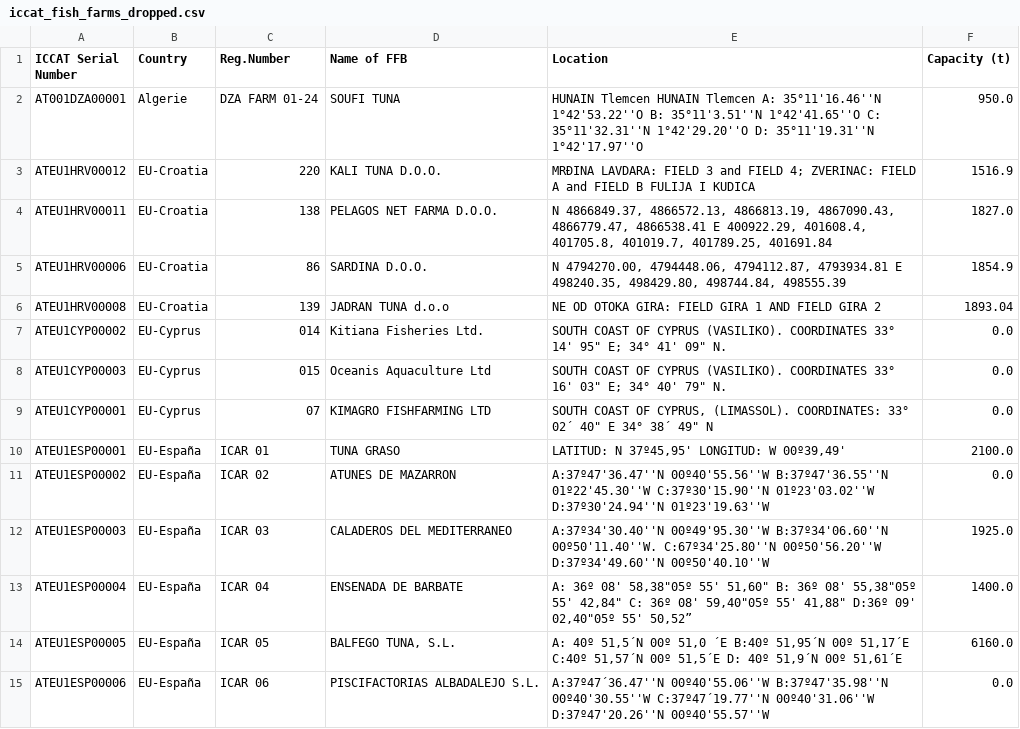
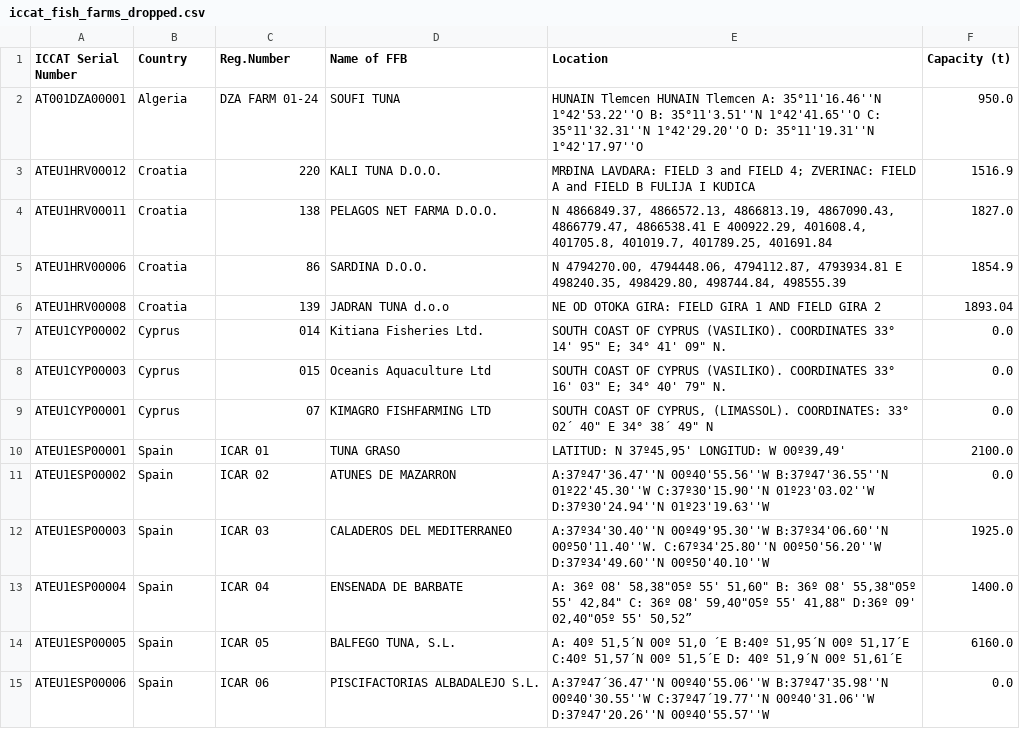
Before and after one commit to nmolnar-parsons/thesis, a CSV file: datasets/aquaculture/iccat_fish_farms_dropped.csv, drawn as a sheet; only a part is shown; the diff covers the shown part only.

Commit message:
ICCAT Farms to geojson and prototype

```diff
--- a/datasets/aquaculture/iccat_fish_farms_dropped.csv
+++ b/datasets/aquaculture/iccat_fish_farms_dropped.csv
@@ -1,15 +1,15 @@
 ICCAT Serial Number,Country,Reg.Number,Name of FFB,Location,Capacity (t)
-AT001DZA00001,Algerie,DZA FARM 01-24,SOUFI TUNA,HUNAIN Tlemcen HUNAIN Tlemcen A: 35°11'16.46''N 1°42'53.22''O B: 35°11'3.51''N 1°42'41.65''O C: 35°11'32.31''N 1°42'29.20''O D: 35°11'19.31''N 1°42'17.97''O,950.0
-ATEU1HRV00012,EU-Croatia,220,KALI TUNA D.O.O.,MRÐINA LAVDARA: FIELD 3 and FIELD 4; ZVERINAC: FIELD A and FIELD B FULIJA I KUDICA,1516.9
-ATEU1HRV00011,EU-Croatia,138,PELAGOS NET FARMA D.O.O.,"N 4866849.37, 4866572.13, 4866813.19, 4867090.43, 4866779.47, 4866538.41 E 400922.29, 401608.4, 401705.8, 401019.7, 401789.25, 401691.84",1827.0
-ATEU1HRV00006,EU-Croatia,86,SARDINA D.O.O.,"N 4794270.00, 4794448.06, 4794112.87, 4793934.81 E 498240.35, 498429.80, 498744.84, 498555.39",1854.9
-ATEU1HRV00008,EU-Croatia,139,JADRAN TUNA d.o.o,NE OD OTOKA GIRA: FIELD GIRA 1 AND FIELD GIRA 2,1893.04
-ATEU1CYP00002,EU-Cyprus,014,Kitiana Fisheries Ltd.,"SOUTH COAST OF CYPRUS (VASILIKO). COORDINATES 33° 14' 95"" E; 34° 41' 09"" N.",0.0
-ATEU1CYP00003,EU-Cyprus,015,Oceanis Aquaculture Ltd,"SOUTH COAST OF CYPRUS (VASILIKO). COORDINATES 33° 16' 03"" E; 34° 40' 79"" N.",0.0
-ATEU1CYP00001,EU-Cyprus,07,KIMAGRO FISHFARMING LTD,"SOUTH COAST OF CYPRUS, (LIMASSOL). COORDINATES: 33° 02´ 40"" E 34° 38´ 49"" N",0.0
-ATEU1ESP00001,EU-España,ICAR 01,TUNA GRASO,"LATITUD: N 37º45,95' LONGITUD: W 00º39,49'",2100.0
-ATEU1ESP00002,EU-España,ICAR 02,ATUNES DE MAZARRON,A:37º47'36.47''N 00º40'55.56''W B:37º47'36.55''N 01º22'45.30''W C:37º30'15.90''N 01º23'03.02''W D:37º30'24.94''N 01º23'19.63''W,0.0
-ATEU1ESP00003,EU-España,ICAR 03,CALADEROS DEL MEDITERRANEO,A:37º34'30.40''N 00º49'95.30''W B:37º34'06.60''N 00º50'11.40''W. C:67º34'25.80''N 00º50'56.20''W D:37º34'49.60''N 00º50'40.10''W,1925.0
-ATEU1ESP00004,EU-España,ICAR 04,ENSENADA DE BARBATE,"A: 36º 08' 58,38""05º 55' 51,60"" B: 36º 08' 55,38""05º 55' 42,84"" C: 36º 08' 59,40""05º 55' 41,88"" D:36º 09' 02,40""05º 55' 50,52”",1400.0
-ATEU1ESP00005,EU-España,ICAR 05,"BALFEGO TUNA, S.L.","A: 40º 51,5´N 00º 51,0 ´E B:40º 51,95´N 00º 51,17´E C:40º 51,57´N 00º 51,5´E D: 40º 51,9´N 00º 51,61´E",6160.0
-ATEU1ESP00006,EU-España,ICAR 06,PISCIFACTORIAS ALBADALEJO S.L.,A:37º47´36.47''N 00º40'55.06''W B:37º47'35.98''N 00º40'30.55''W C:37º47´19.77''N 00º40'31.06''W D:37º47'20.26''N 00º40'55.57''W,0.0
+AT001DZA00001,Algeria,DZA FARM 01-24,SOUFI TUNA,HUNAIN Tlemcen HUNAIN Tlemcen A: 35°11'16.46''N 1°42'53.22''O B: 35°11'3.51''N 1°42'41.65''O C: 35°11'32.31''N 1°42'29.20''O D: 35°11'19.31''N 1°42'17.97''O,950.0
+ATEU1HRV00012,Croatia,220,KALI TUNA D.O.O.,MRÐINA LAVDARA: FIELD 3 and FIELD 4; ZVERINAC: FIELD A and FIELD B FULIJA I KUDICA,1516.9
+ATEU1HRV00011,Croatia,138,PELAGOS NET FARMA D.O.O.,"N 4866849.37, 4866572.13, 4866813.19, 4867090.43, 4866779.47, 4866538.41 E 400922.29, 401608.4, 401705.8, 401019.7, 401789.25, 401691.84",1827.0
+ATEU1HRV00006,Croatia,86,SARDINA D.O.O.,"N 4794270.00, 4794448.06, 4794112.87, 4793934.81 E 498240.35, 498429.80, 498744.84, 498555.39",1854.9
+ATEU1HRV00008,Croatia,139,JADRAN TUNA d.o.o,NE OD OTOKA GIRA: FIELD GIRA 1 AND FIELD GIRA 2,1893.04
+ATEU1CYP00002,Cyprus,014,Kitiana Fisheries Ltd.,"SOUTH COAST OF CYPRUS (VASILIKO). COORDINATES 33° 14' 95"" E; 34° 41' 09"" N.",0.0
+ATEU1CYP00003,Cyprus,015,Oceanis Aquaculture Ltd,"SOUTH COAST OF CYPRUS (VASILIKO). COORDINATES 33° 16' 03"" E; 34° 40' 79"" N.",0.0
+ATEU1CYP00001,Cyprus,07,KIMAGRO FISHFARMING LTD,"SOUTH COAST OF CYPRUS, (LIMASSOL). COORDINATES: 33° 02´ 40"" E 34° 38´ 49"" N",0.0
+ATEU1ESP00001,Spain,ICAR 01,TUNA GRASO,"LATITUD: N 37º45,95' LONGITUD: W 00º39,49'",2100.0
+ATEU1ESP00002,Spain,ICAR 02,ATUNES DE MAZARRON,A:37º47'36.47''N 00º40'55.56''W B:37º47'36.55''N 01º22'45.30''W C:37º30'15.90''N 01º23'03.02''W D:37º30'24.94''N 01º23'19.63''W,0.0
+ATEU1ESP00003,Spain,ICAR 03,CALADEROS DEL MEDITERRANEO,A:37º34'30.40''N 00º49'95.30''W B:37º34'06.60''N 00º50'11.40''W. C:67º34'25.80''N 00º50'56.20''W D:37º34'49.60''N 00º50'40.10''W,1925.0
+ATEU1ESP00004,Spain,ICAR 04,ENSENADA DE BARBATE,"A: 36º 08' 58,38""05º 55' 51,60"" B: 36º 08' 55,38""05º 55' 42,84"" C: 36º 08' 59,40""05º 55' 41,88"" D:36º 09' 02,40""05º 55' 50,52”",1400.0
+ATEU1ESP00005,Spain,ICAR 05,"BALFEGO TUNA, S.L.","A: 40º 51,5´N 00º 51,0 ´E B:40º 51,95´N 00º 51,17´E C:40º 51,57´N 00º 51,5´E D: 40º 51,9´N 00º 51,61´E",6160.0
+ATEU1ESP00006,Spain,ICAR 06,PISCIFACTORIAS ALBADALEJO S.L.,A:37º47´36.47''N 00º40'55.06''W B:37º47'35.98''N 00º40'30.55''W C:37º47´19.77''N 00º40'31.06''W D:37º47'20.26''N 00º40'55.57''W,0.0
```
Also changed, not shown: 47 edited cells elsewhere in this file, 3 other files.
